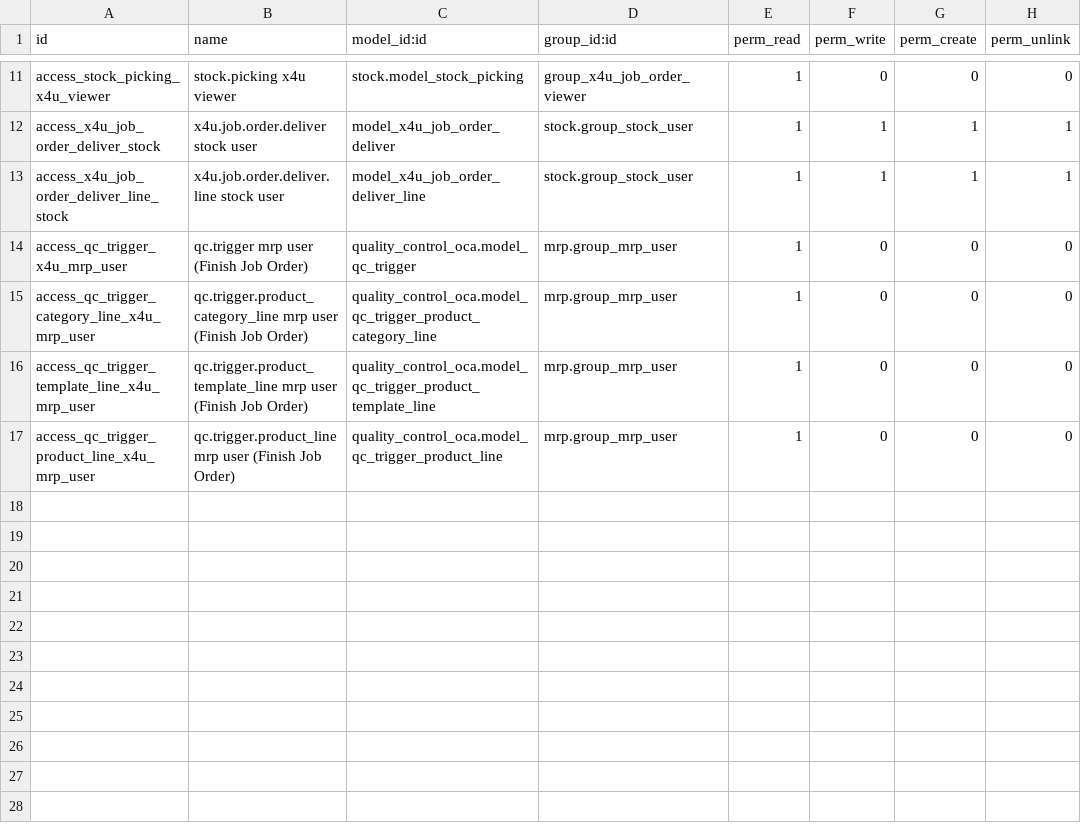
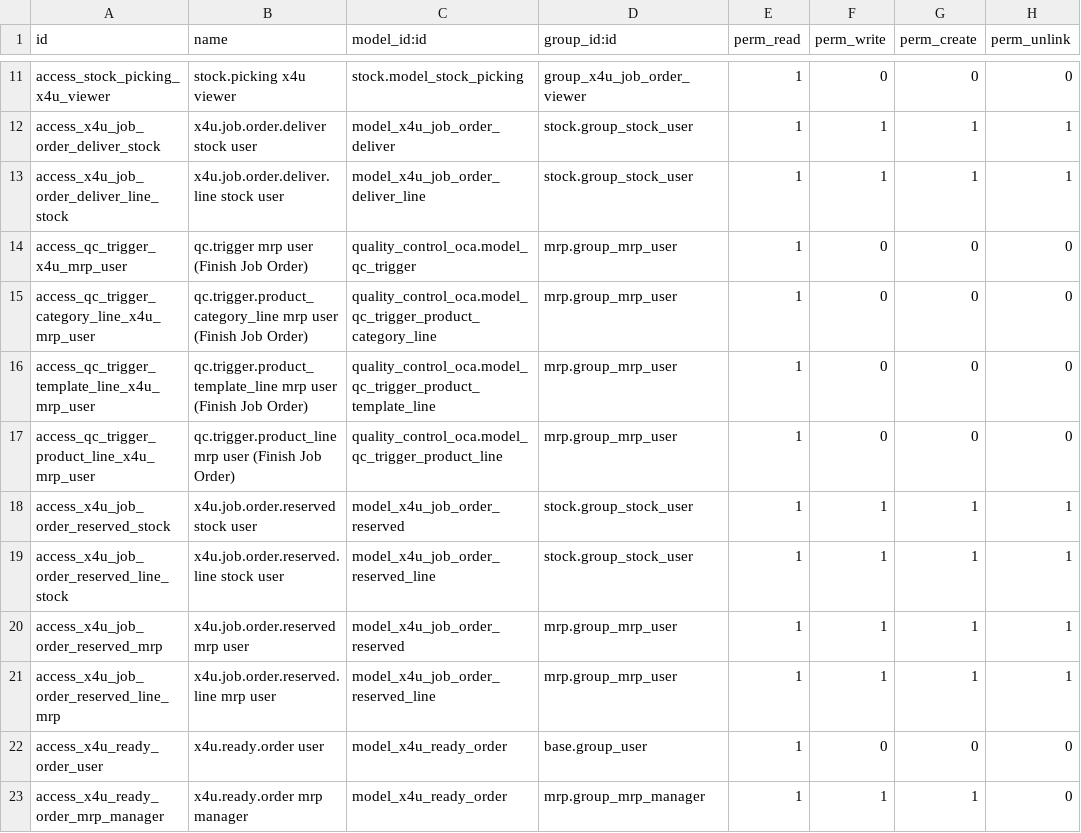
Before and after one commit to mahmoodatef998-glitch/Odoo-setup, a CSV file: custom-addons/x4u_job_order/security/ir.model.access.csv, drawn as a sheet; only a part is shown, gaps mark what is left out; the diff names each change by its address in the sheet, - before the commit and + after, or states it on an @@ line.

```diff
--- a/custom-addons/x4u_job_order/security/ir.model.access.csv
+++ b/custom-addons/x4u_job_order/security/ir.model.access.csv
+row 18: access_x4u_job_order_reserved_stock | x4u.job.order.reserved stock user | model_x4u_job_order_reserved | stock.group_stock_user | 1 | 1 | 1 | 1
+row 19: access_x4u_job_order_reserved_line_stock | x4u.job.order.reserved.line stock user | model_x4u_job_order_reserved_line | stock.group_stock_user | 1 | 1 | 1 | 1
+row 20: access_x4u_job_order_reserved_mrp | x4u.job.order.reserved mrp user | model_x4u_job_order_reserved | mrp.group_mrp_user | 1 | 1 | 1 | 1
+row 21: access_x4u_job_order_reserved_line_mrp | x4u.job.order.reserved.line mrp user | model_x4u_job_order_reserved_line | mrp.group_mrp_user | 1 | 1 | 1 | 1
+row 22: access_x4u_ready_order_user | x4u.ready.order user | model_x4u_ready_order | base.group_user | 1 | 0 | 0 | 0
+row 23: access_x4u_ready_order_mrp_manager | x4u.ready.order mrp manager | model_x4u_ready_order | mrp.group_mrp_manager | 1 | 1 | 1 | 0
```
Also changed, not shown: 50 other files.
